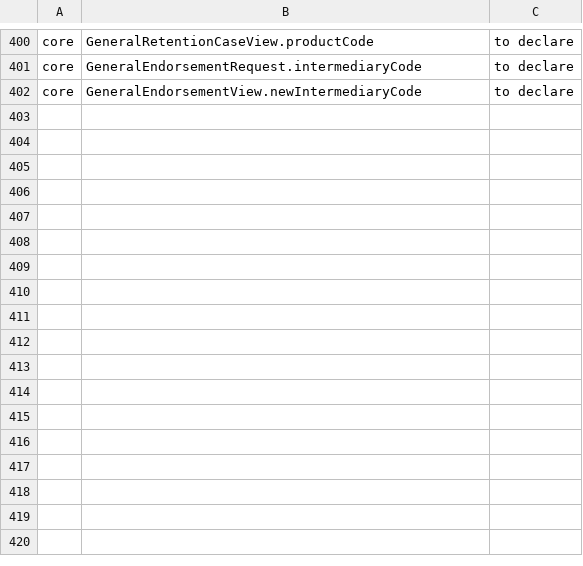
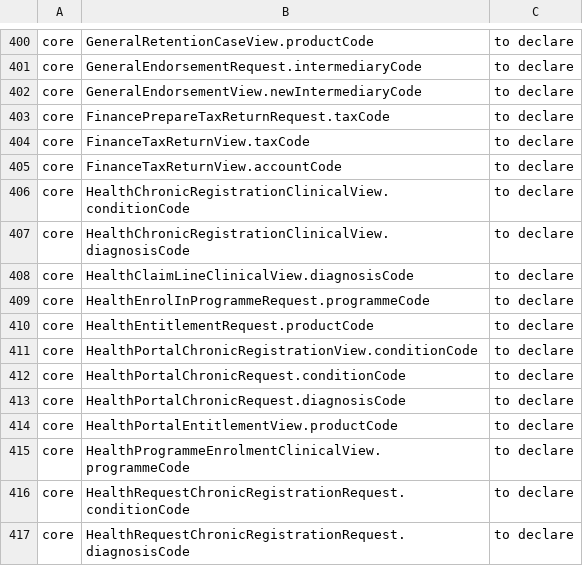
Before and after one commit to Babs76/insys, a TSV file: docs/api/code-field-allowances.tsv, drawn as a sheet; only a part is shown, gaps mark what is left out; the diff names each change by its address in the sheet, - before the commit and + after, or states it on an @@ line.

```diff
--- a/docs/api/code-field-allowances.tsv
+++ b/docs/api/code-field-allowances.tsv
+row 403: core | FinancePrepareTaxReturnRequest.taxCode | to declare
+row 404: core | FinanceTaxReturnView.taxCode | to declare
+row 405: core | FinanceTaxReturnView.accountCode | to declare
+row 406: core | HealthChronicRegistrationClinicalView.conditionCode | to declare
+row 407: core | HealthChronicRegistrationClinicalView.diagnosisCode | to declare
+row 408: core | HealthClaimLineClinicalView.diagnosisCode | to declare
+row 409: core | HealthEnrolInProgrammeRequest.programmeCode | to declare
+row 410: core | HealthEntitlementRequest.productCode | to declare
+row 411: core | HealthPortalChronicRegistrationView.conditionCode | to declare
+row 412: core | HealthPortalChronicRequest.conditionCode | to declare
+row 413: core | HealthPortalChronicRequest.diagnosisCode | to declare
+row 414: core | HealthPortalEntitlementView.productCode | to declare
+row 415: core | HealthProgrammeEnrolmentClinicalView.programmeCode | to declare
+row 416: core | HealthRequestChronicRegistrationRequest.conditionCode | to declare
+row 417: core | HealthRequestChronicRegistrationRequest.diagnosisCode | to declare
```
Also changed, not shown: 1 other file.
